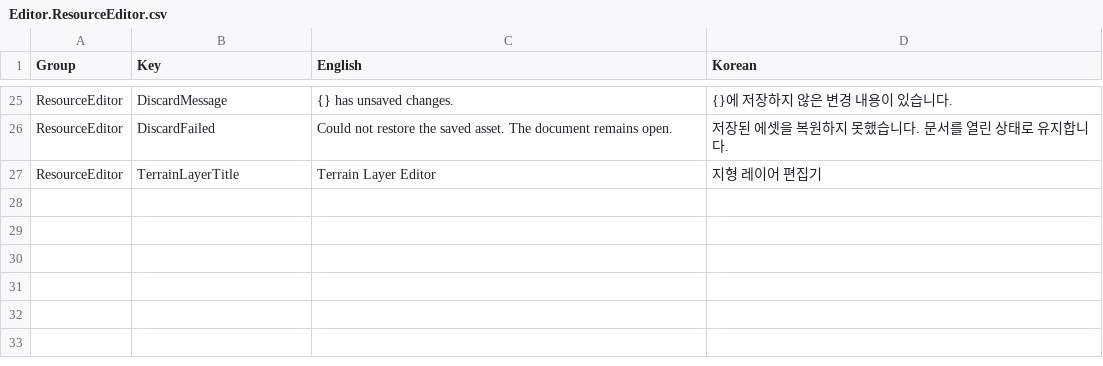
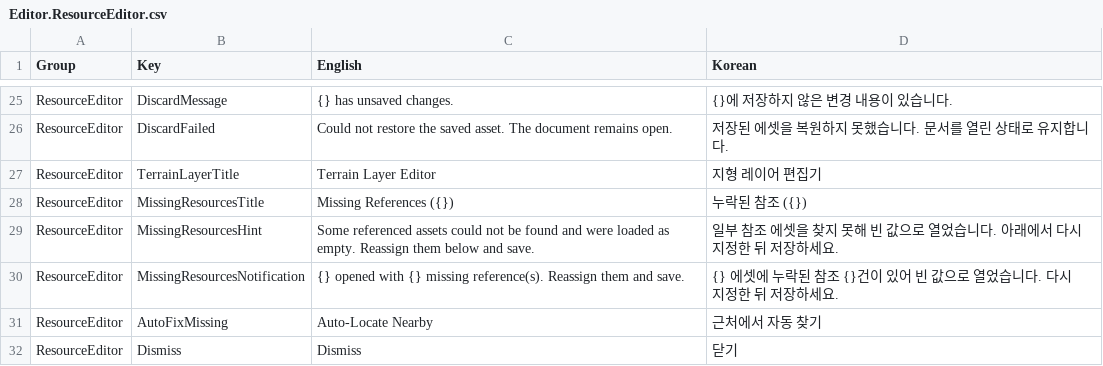
Before and after one commit to Bamtoliya/BamEngine, a CSV file: Editor/Resources/Data/Localization/Editor.ResourceEditor.csv, drawn as a sheet; only a part is shown, gaps mark what is left out; the diff names each change by its address in the sheet, - before the commit and + after, or states it on an @@ line.

Commit message:
feat(editor): improve resource picker performance, missing-reference recovery, material ball preview, and async NavMesh bake

```diff
--- a/Editor/Resources/Data/Localization/Editor.ResourceEditor.csv
+++ b/Editor/Resources/Data/Localization/Editor.ResourceEditor.csv
+row 28: ResourceEditor | MissingResourcesTitle | Missing References ({}) | 누락된 참조 ({})
+row 29: ResourceEditor | MissingResourcesHint | Some referenced assets could not be found and were loaded as empty. Reassign them below and save. | 일부 참조 에셋을 찾지 못해 빈 값으로 열었습니다. 아래에서 다시 지정한 뒤 저장하세요.
+row 30: ResourceEditor | MissingResourcesNotification | {} opened with {} missing reference(s). Reassign them and save. | {} 에셋에 누락된 참조 {}건이 있어 빈 값으로 열었습니다. 다시 지정한 뒤 저장하세요.
+row 31: ResourceEditor | AutoFixMissing | Auto-Locate Nearby | 근처에서 자동 찾기
+row 32: ResourceEditor | Dismiss | Dismiss | 닫기
```
Also changed, not shown: Editor/Resources/Data/Localization/Editor.VFXEditor.csv, Editor/Resources/Data/Localization/Editor.Viewport.csv, 25 other files.
